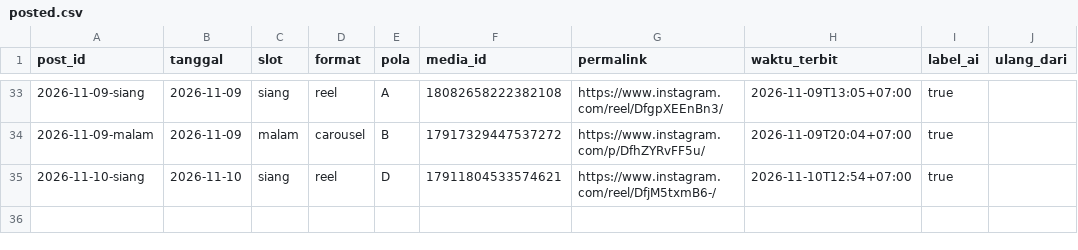
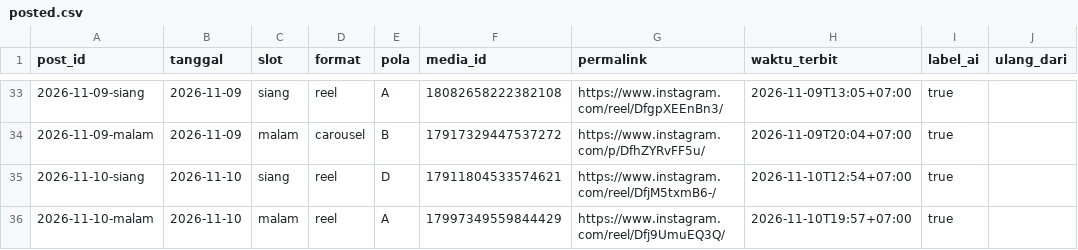
Before and after one commit to Nara-edu26/nara-autopilot, a CSV file: data/posted.csv, drawn as a sheet; only a part is shown, gaps mark what is left out.

```diff
--- a/data/posted.csv
+++ b/data/posted.csv
@@ -35 +35,2 @@ post_id,tanggal,slot,format,pola,media_id,permalink,waktu_terbit,label_ai,ulang_
 2026-11-10-siang,2026-11-10,siang,reel,D,17911804533574621,https://www.instagram.com/reel/DfjM5txmB6-/,2026-11-10T12:54+07:00,true,
+2026-11-10-malam,2026-11-10,malam,reel,A,17997349559844429,https://www.instagram.com/reel/Dfj9UmuEQ3Q/,2026-11-10T19:57+07:00,true,
```
